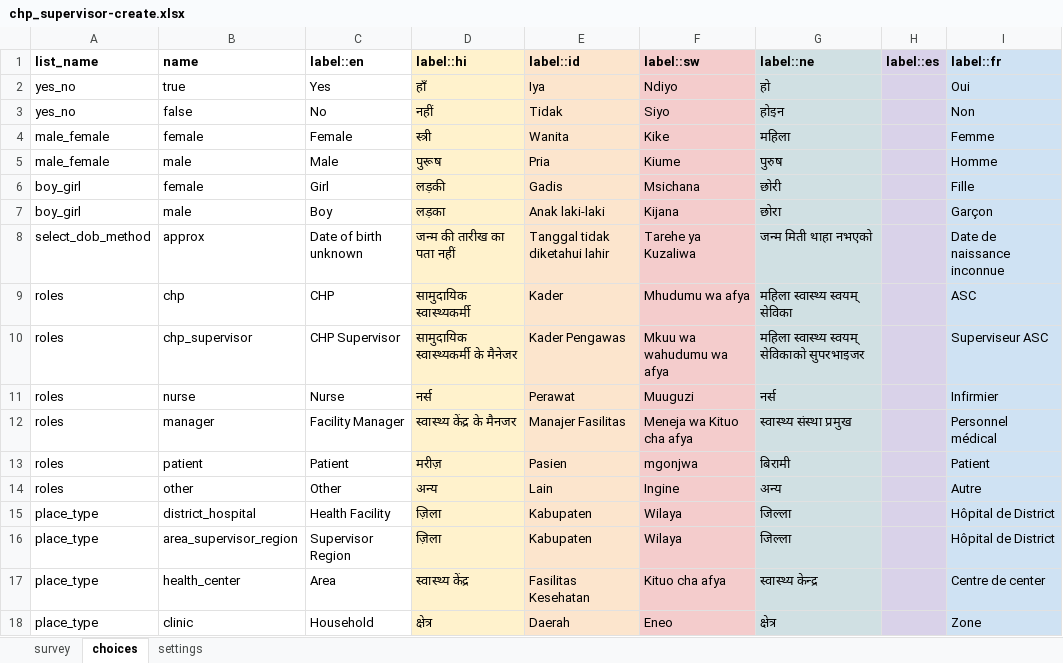
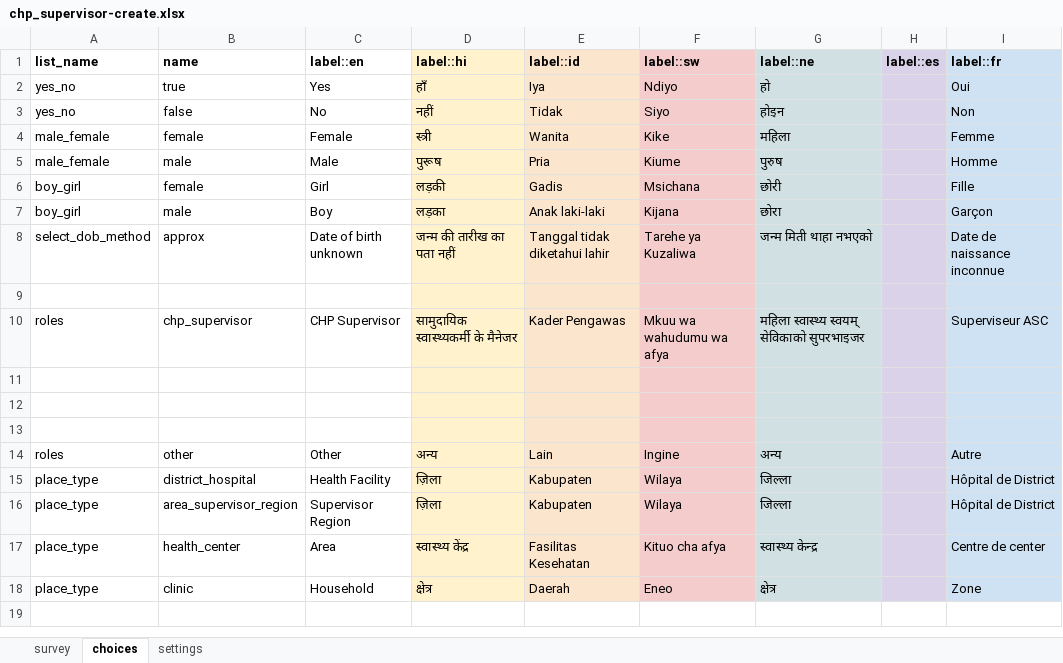
Before and after one commit to Swayy03/malaria_bootcamp, an Excel workbook: forms/contact/chp_supervisor-create.xlsx, sheet choices, drawn as a sheet; values as stored, in another font and other column widths than the file's, no borders; the diff names each change by its address in the sheet, - before the commit and + after, or states it on an @@ line.

```diff
--- a/forms/contact/chp_supervisor-create.xlsx (sheet choices)
+++ b/forms/contact/chp_supervisor-create.xlsx (sheet choices)
-row 9: roles | chp | CHP | सामुदायिक स्वास्थ्यकर्मी | Kader | Mhudumu wa afya | महिला स्वास्थ्य स्वयम् सेविका |  | ASC
+row 9: (empty)
-row 11: roles | nurse | Nurse | नर्स | Perawat | Muuguzi | नर्स |  | Infirmier
+row 11: (empty)
-row 12: roles | manager | Facility Manager | स्वास्थ्य केंद्र के मैनजर | Manajer Fasilitas | Meneja wa Kituo cha afya | स्वास्थ्य संस्था प्रमुख |  | Personnel médical
+row 12: (empty)
-row 13: roles | patient | Patient | मरीज़ | Pasien | mgonjwa | बिरामी |  | Patient
+row 13: (empty)
```
Also changed, not shown: sheet survey, sheet settings, forms/contact/chp-create.xlsx, forms/contact/person-create.xlsx, 20 other files.
